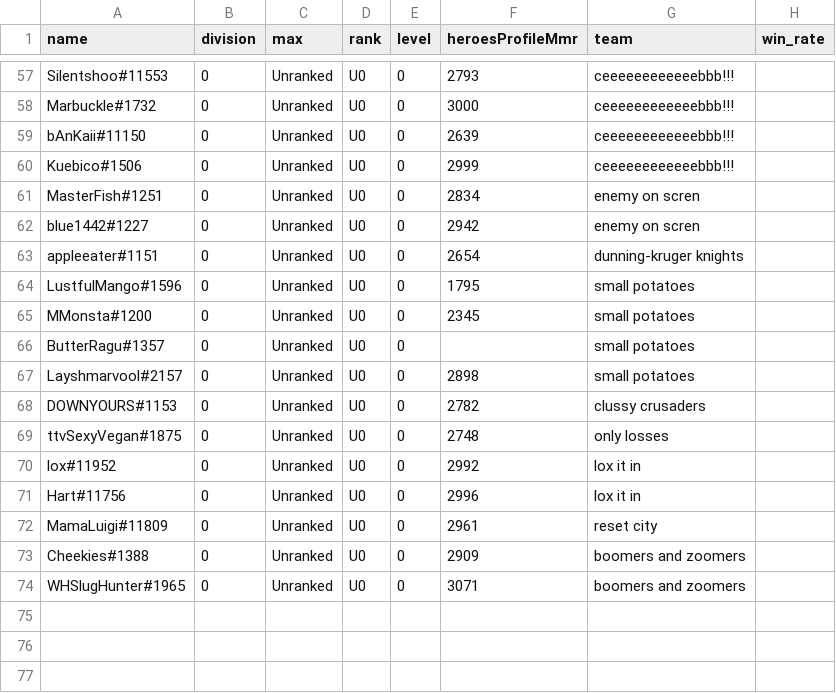
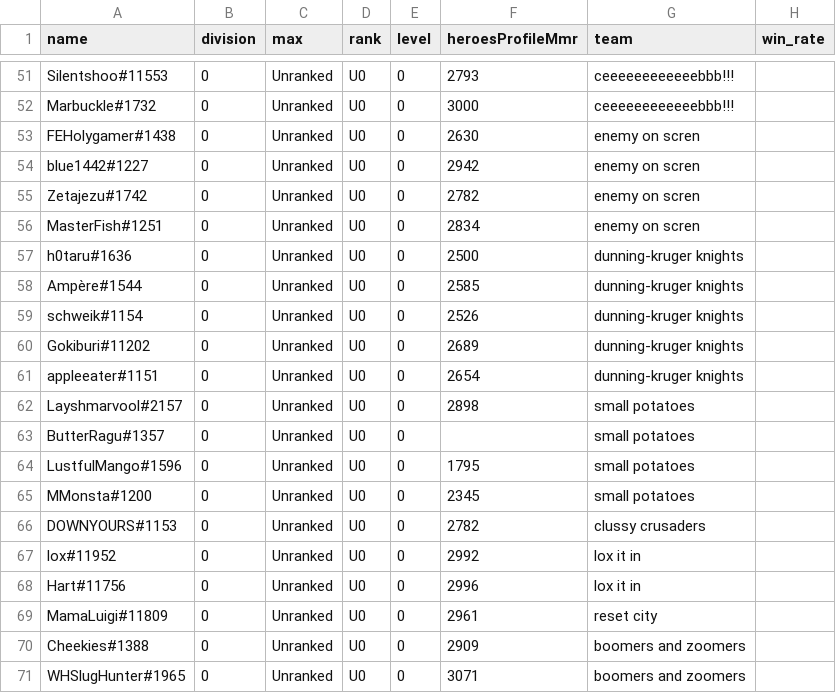
Before and after one commit to xmas/hots, a CSV file: ngs/unranked.csv, drawn as a sheet; only a part is shown, gaps mark what is left out; the diff covers the shown part only.

```diff
--- a/ngs/unranked.csv
+++ b/ngs/unranked.csv
@@ -58,13 +52,16 @@ Silentshoo#11553,0,Unranked,U0,0,2793,ceeeeeeeeeeeebbb!!!,
 Marbuckle#1732,0,Unranked,U0,0,3000,ceeeeeeeeeeeebbb!!!,
-bAnKaii#11150,0,Unranked,U0,0,2639,ceeeeeeeeeeeebbb!!!,
-Kuebico#1506,0,Unranked,U0,0,2999,ceeeeeeeeeeeebbb!!!,
+FEHolygamer#1438,0,Unranked,U0,0,2630,enemy on scren,
+blue1442#1227,0,Unranked,U0,0,2942,enemy on scren,
+Zetajezu#1742,0,Unranked,U0,0,2782,enemy on scren,
 MasterFish#1251,0,Unranked,U0,0,2834,enemy on scren,
-blue1442#1227,0,Unranked,U0,0,2942,enemy on scren,
+h0taru#1636,0,Unranked,U0,0,2500,dunning-kruger knights,
+Ampère#1544,0,Unranked,U0,0,2585,dunning-kruger knights,
+schweik#1154,0,Unranked,U0,0,2526,dunning-kruger knights,
+Gokiburi#11202,0,Unranked,U0,0,2689,dunning-kruger knights,
 appleeater#1151,0,Unranked,U0,0,2654,dunning-kruger knights,
+Layshmarvool#2157,0,Unranked,U0,0,2898,small potatoes,
+ButterRagu#1357,0,Unranked,U0,0,,small potatoes,
 LustfulMango#1596,0,Unranked,U0,0,1795,small potatoes,
 MMonsta#1200,0,Unranked,U0,0,2345,small potatoes,
-ButterRagu#1357,0,Unranked,U0,0,,small potatoes,
-Layshmarvool#2157,0,Unranked,U0,0,2898,small potatoes,
 DOWNYOURS#1153,0,Unranked,U0,0,2782,clussy crusaders,
-ttvSexyVegan#1875,0,Unranked,U0,0,2748,only losses,
 lox#11952,0,Unranked,U0,0,2992,lox it in,
```
Also changed, not shown: 2 added rows, 8 removed rows, 7 moved rows and 3 edited cells elsewhere in this file, ngs/ngs_teams.csv, ngs/smurfs.csv, 1 other file.
